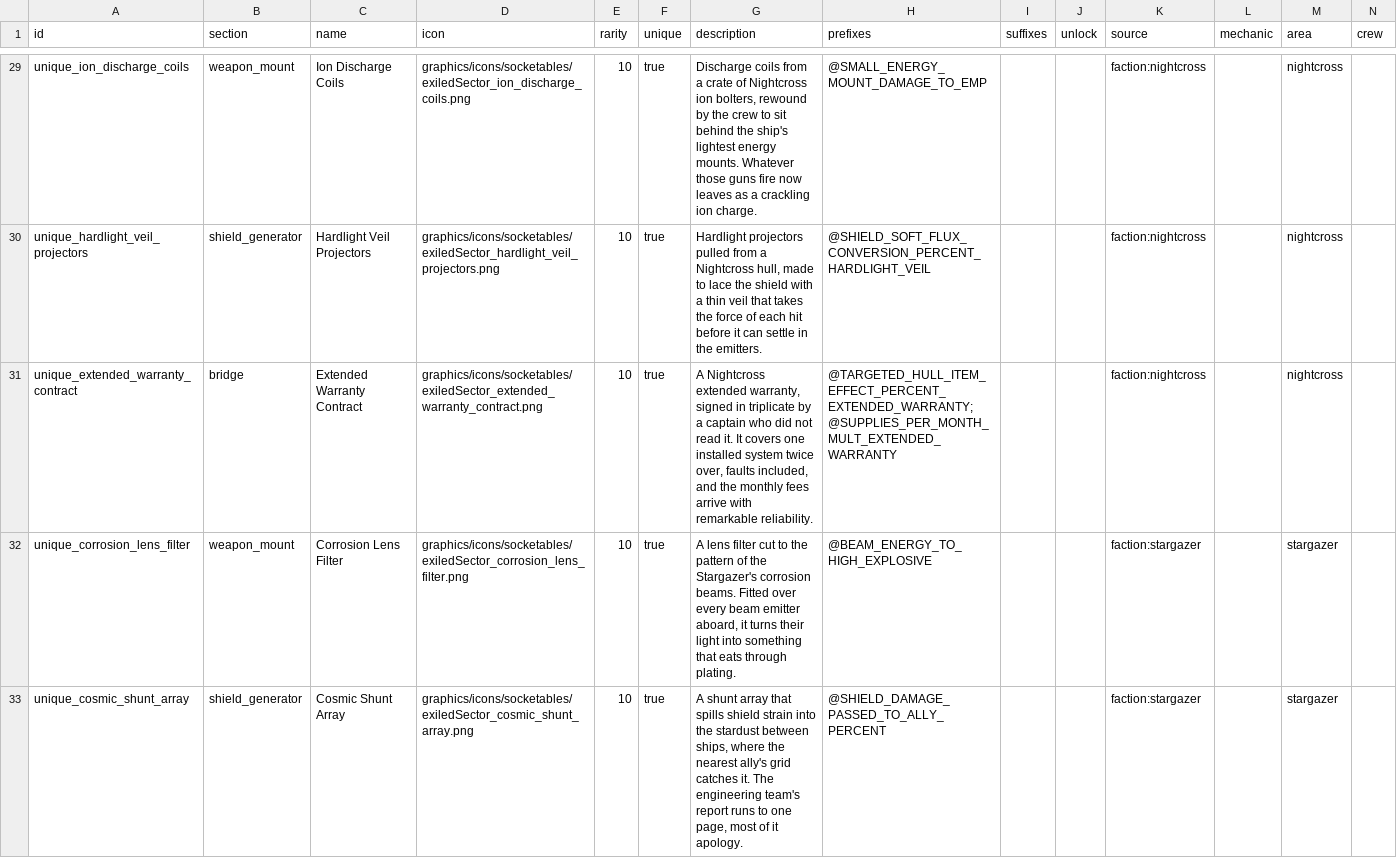
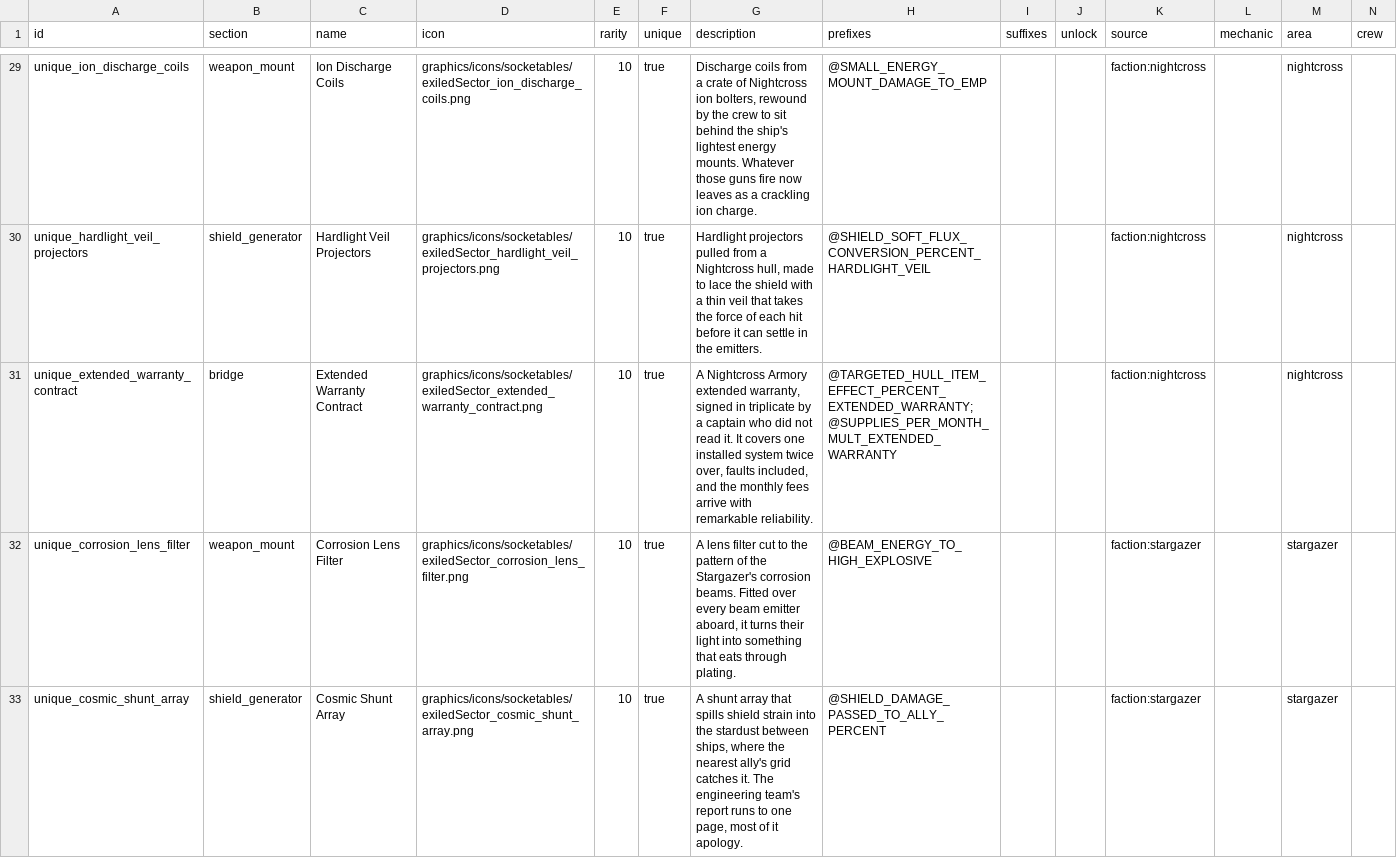
Before and after one commit to ExiledPortals/ExiledSector, a CSV file: data/config/exiledSector/hull_items.csv, drawn as a sheet; only a part is shown, gaps mark what is left out.

```diff
--- a/data/config/exiledSector/hull_items.csv
+++ b/data/config/exiledSector/hull_items.csv
@@ -30,3 +30,3 @@ unique_ion_discharge_coils,weapon_mount,Ion Discharge Coils,graphics/icons/socke
 unique_hardlight_veil_projectors,shield_generator,Hardlight Veil Projectors,graphics/icons/socketables/exiledSector_hardlight_veil_projectors.png,10,true,"Hardlight projectors pulled from a Nightcross hull, made to lace the shield with a thin veil that takes the force of each hit before it can settle in the emitters.",@SHIELD_SOFT_FLUX_CONVERSION_PERCENT_HARDLIGHT_VEIL,,,faction:nightcross,,nightcross,
-unique_extended_warranty_contract,bridge,Extended Warranty Contract,graphics/icons/socketables/exiledSector_extended_warranty_contract.png,10,true,"A Nightcross extended warranty, signed in triplicate by a captain who did not read it. It covers one installed system twice over, faults included, and the monthly fees arrive with remarkable reliability.",@TARGETED_HULL_ITEM_EFFECT_PERCENT_EXTENDED_WARRANTY; @SUPPLIES_PER_MONTH_MULT_EXTENDED_WARRANTY,,,faction:nightcross,,nightcross,
+unique_extended_warranty_contract,bridge,Extended Warranty Contract,graphics/icons/socketables/exiledSector_extended_warranty_contract.png,10,true,"A Nightcross Armory extended warranty, signed in triplicate by a captain who did not read it. It covers one installed system twice over, faults included, and the monthly fees arrive with remarkable reliability.",@TARGETED_HULL_ITEM_EFFECT_PERCENT_EXTENDED_WARRANTY; @SUPPLIES_PER_MONTH_MULT_EXTENDED_WARRANTY,,,faction:nightcross,,nightcross,
 unique_corrosion_lens_filter,weapon_mount,Corrosion Lens Filter,graphics/icons/socketables/exiledSector_corrosion_lens_filter.png,10,true,"A lens filter cut to the pattern of the Stargazer's corrosion beams. Fitted over every beam emitter aboard, it turns their light into something that eats through plating.",@BEAM_ENERGY_TO_HIGH_EXPLOSIVE,,,faction:stargazer,,stargazer,
```
Also changed, not shown: 4 other files.
